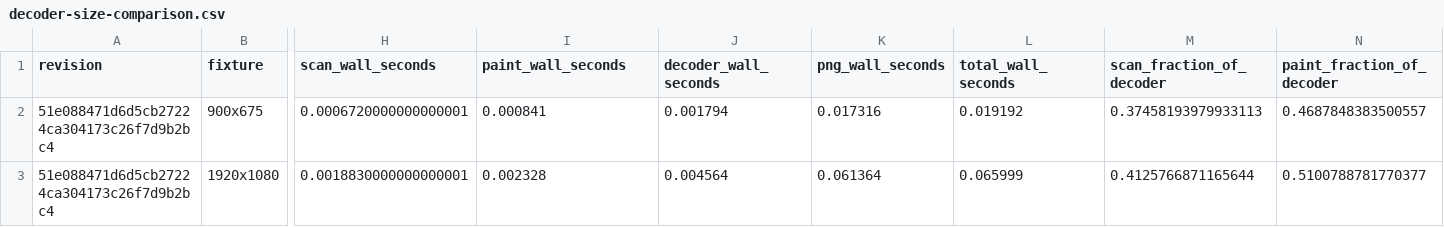
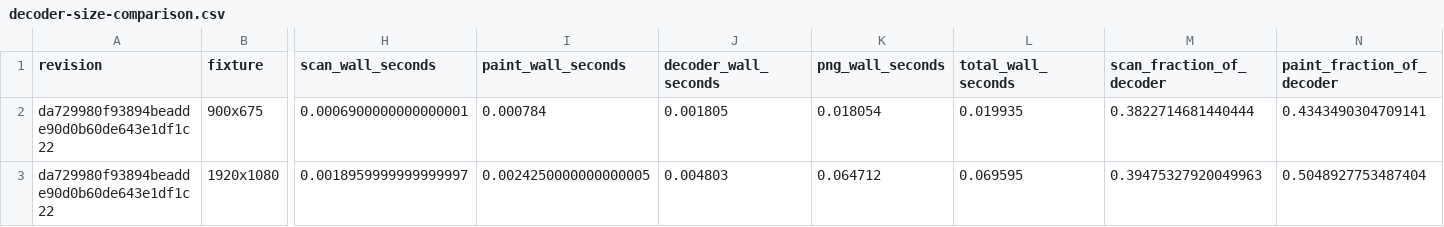
Before and after one commit to saitoha/libsixel, a CSV file: docs/threading/measurements/decoder-size-comparison.csv, drawn as a sheet; only a part is shown, gaps mark what is left out; the diff names each change by its address in the sheet, - before the commit and + after, or states it on an @@ line.

```diff
--- a/docs/threading/measurements/decoder-size-comparison.csv
+++ b/docs/threading/measurements/decoder-size-comparison.csv
-A2:A3 (revision): 51e088471d6d5cb27224ca304173c26f7d9b2bc4
+A2:A3 (revision): da729980f93894beadde90d0b60de643e1df1c22
-H2 (scan_wall_seconds): 0.0006720000000000001
+H2 (scan_wall_seconds): 0.0006900000000000001
-I2 (paint_wall_seconds): 0.000841
+I2 (paint_wall_seconds): 0.000784
-J2 (decoder_wall_seconds): 0.001794
+J2 (decoder_wall_seconds): 0.001805
-K2 (png_wall_seconds): 0.017316
+K2 (png_wall_seconds): 0.018054
-L2 (total_wall_seconds): 0.019192
+L2 (total_wall_seconds): 0.019935
-M2 (scan_fraction_of_decoder): 0.37458193979933113
+M2 (scan_fraction_of_decoder): 0.3822714681440444
-N2 (paint_fraction_of_decoder): 0.4687848383500557
+N2 (paint_fraction_of_decoder): 0.4343490304709141
-H3 (scan_wall_seconds): 0.0018830000000000001
+H3 (scan_wall_seconds): 0.0018959999999999997
-I3 (paint_wall_seconds): 0.002328
+I3 (paint_wall_seconds): 0.0024250000000000005
-J3 (decoder_wall_seconds): 0.004564
+J3 (decoder_wall_seconds): 0.004803
-K3 (png_wall_seconds): 0.061364
+K3 (png_wall_seconds): 0.064712
-L3 (total_wall_seconds): 0.065999
+L3 (total_wall_seconds): 0.069595
-M3 (scan_fraction_of_decoder): 0.4125766871165644
+M3 (scan_fraction_of_decoder): 0.39475327920049963
-N3 (paint_fraction_of_decoder): 0.5100788781770377
+N3 (paint_fraction_of_decoder): 0.5048927753487404
```
Also changed, not shown: docs/encoder/output/or-mode/sweeps/axes.csv, docs/threading/measurements/decoder-thread-scaling.csv, 19 other files.
